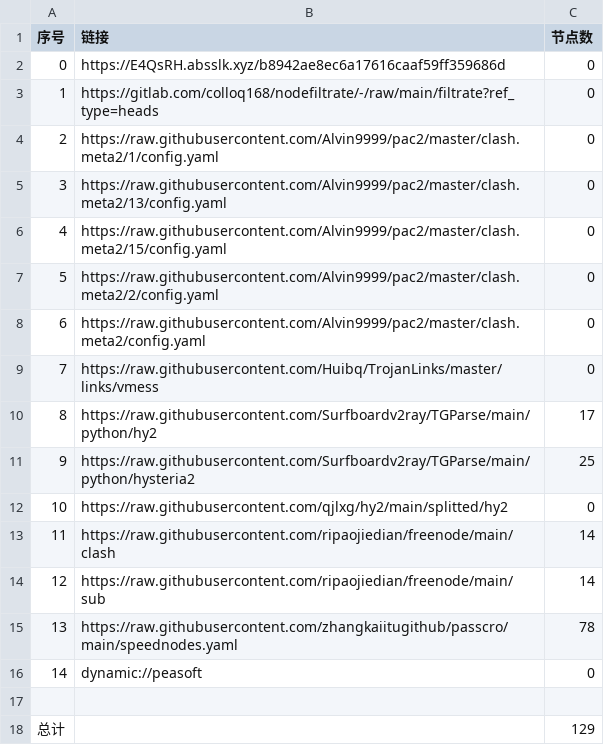
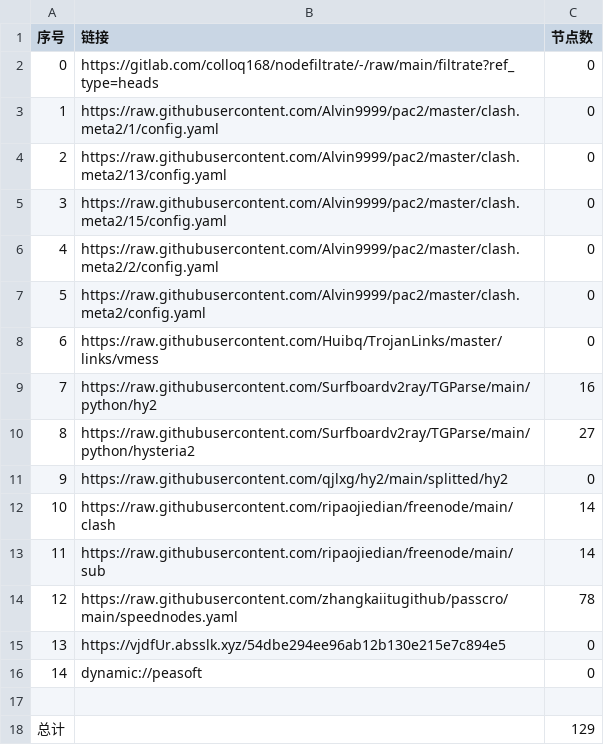
Before and after one commit to flyinghighly/NoMoreWalls, a CSV file: list_result.csv, drawn as a sheet; removed rows and columns are numbered as before the commit, all else as after; the diff names each change by its address in the sheet, - before the commit and + after, or states it on an @@ line.

```diff
--- a/list_result.csv
+++ b/list_result.csv
-row 2: 0 | https://E4QsRH.absslk.xyz/b8942ae8ec6a17616caaf59ff359686d | 0
@@ column A (序号) renumbered between rows 2 and 14 @@
-C9 (节点数): 17
+C9 (节点数): 16
-C10 (节点数): 25
+C10 (节点数): 27
+row 15: 13 | https://vjdfUr.absslk.xyz/54dbe294ee96ab12b130e215e7c894e5 | 0
```
Also changed, not shown: 19 other files.
